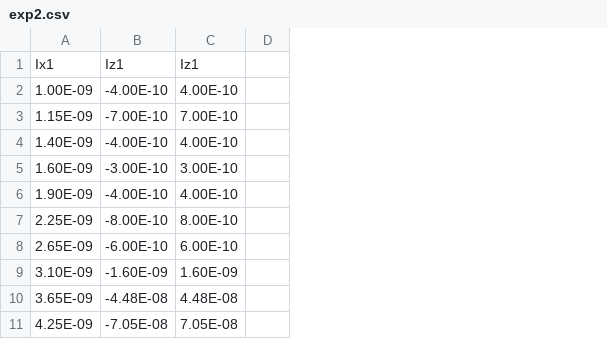
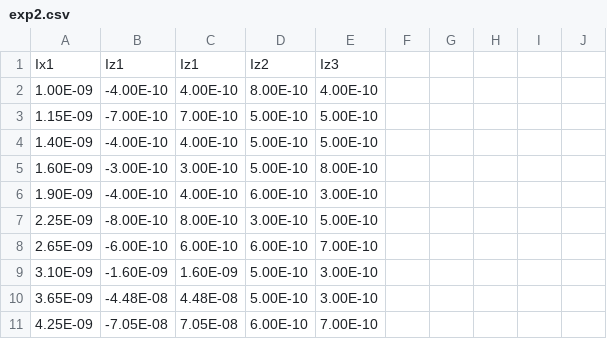
Before and after one commit to bringsyrup/CircuitsLabs, a CSV file: lab4/2/exp2.csv, drawn as a sheet; only a part is shown; the diff names each change by its address in the sheet, - before the commit and + after, or states it on an @@ line.

Commit message:
added excel work books

```diff
--- a/lab4/2/exp2.csv
+++ b/lab4/2/exp2.csv
+column D, rows 1-11: Iz2 | 8.00E-10 | 5.00E-10 | 5.00E-10 | 5.00E-10 | 6.00E-10 | 3.00E-10 | 6.00E-10 | 5.00E-10 | 5.00E-10 | 6.00E-10
+column E, rows 1-11: Iz3 | 4.00E-10 | 5.00E-10 | 5.00E-10 | 8.00E-10 | 3.00E-10 | 5.00E-10 | 7.00E-10 | 3.00E-10 | 3.00E-10 | 7.00E-10
+column G, empty
+column H, empty
+column I, empty
+column J, empty
```
Also changed, not shown: lab4/2/exp2take2.csv, lab4/3/exp3take3.csv, 5 other files.
